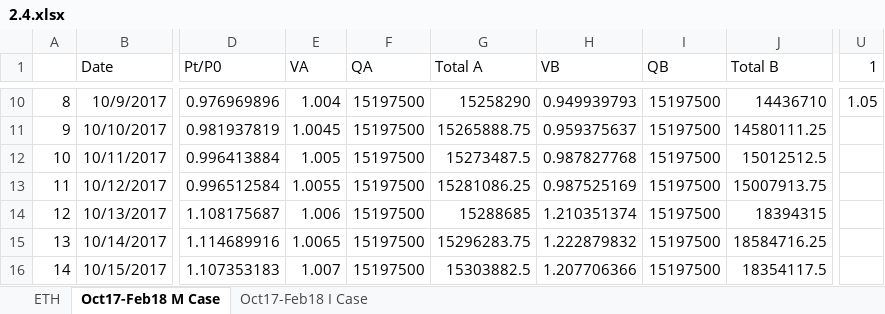
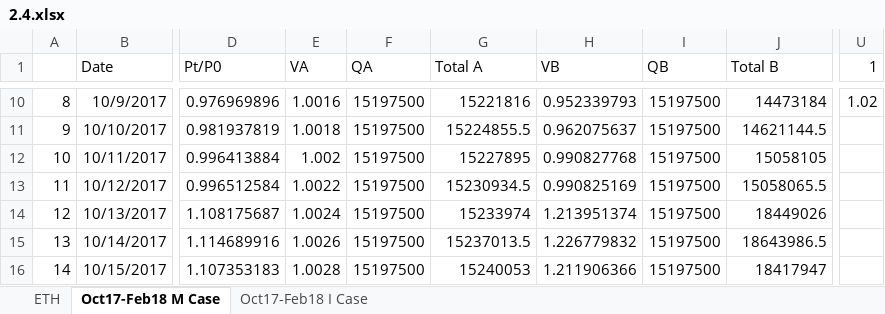
Before and after one commit to DuoNetwork/duo, an Excel workbook: 2.4.xlsx, sheet Oct17-Feb18 M Case, drawn as a sheet; only a part is shown, gaps mark what is left out; values as stored, in another font and other column widths than the file's, no borders; charts and pictures not drawn; the diff covers the shown part only; the diff names each change by its address in the sheet, - before the commit and + after, or states it on an @@ line.

```diff
--- a/2.4.xlsx (sheet Oct17-Feb18 M Case)
+++ b/2.4.xlsx (sheet Oct17-Feb18 M Case)
-E10 (VA): 1.004
+E10 (VA): 1.0016
-G10 (Total A): 15258290
+G10 (Total A): 15221816
-H10 (VB): 0.949939793
+H10 (VB): 0.952339793
-J10 (Total B): 14436710
+J10 (Total B): 14473184
-U10 (1): 1.05
+U10 (1): 1.02
-E11 (VA): 1.0045
+E11 (VA): 1.0018
-G11 (Total A): 15265888.75
+G11 (Total A): 15224855.5
-H11 (VB): 0.959375637
+H11 (VB): 0.962075637
-J11 (Total B): 14580111.25
+J11 (Total B): 14621144.5
-E12 (VA): 1.005
+E12 (VA): 1.002
-G12 (Total A): 15273487.5
+G12 (Total A): 15227895
-H12 (VB): 0.987827768
+H12 (VB): 0.990827768
-J12 (Total B): 15012512.5
+J12 (Total B): 15058105
-E13 (VA): 1.0055
+E13 (VA): 1.0022
-G13 (Total A): 15281086.25
+G13 (Total A): 15230934.5
-H13 (VB): 0.987525169
+H13 (VB): 0.990825169
-J13 (Total B): 15007913.75
+J13 (Total B): 15058065.5
-E14 (VA): 1.006
+E14 (VA): 1.0024
-G14 (Total A): 15288685
+G14 (Total A): 15233974
-H14 (VB): 1.210351374
+H14 (VB): 1.213951374
-J14 (Total B): 18394315
+J14 (Total B): 18449026
-E15 (VA): 1.0065
+E15 (VA): 1.0026
-G15 (Total A): 15296283.75
+G15 (Total A): 15237013.5
-H15 (VB): 1.222879832
+H15 (VB): 1.226779832
-J15 (Total B): 18584716.25
+J15 (Total B): 18643986.5
-E16 (VA): 1.007
+E16 (VA): 1.0028
-G16 (Total A): 15303882.5
+G16 (Total A): 15240053
-H16 (VB): 1.207706366
+H16 (VB): 1.211906366
-J16 (Total B): 18354117.5
+J16 (Total B): 18417947
```
Also changed, not shown: 674 edited cells elsewhere in this sheet, sheet Oct17-Feb18 I Case, formulas that keep their value, charts or pictures, 11 other files.
